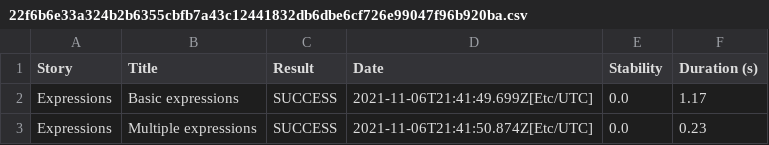
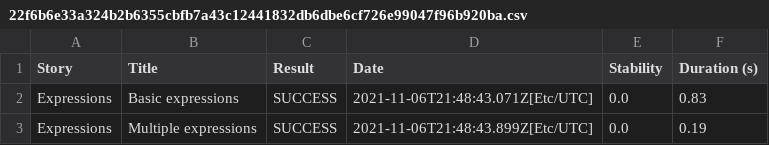
Before and after one commit to serenity-js/serenity-js-cucumber-template, a CSV file: 22f6b6e33a324b2b6355cbfb7a43c12441832db6dbe6cf726e99047f96b920ba.csv, drawn as a sheet.

```diff
--- a/22f6b6e33a324b2b6355cbfb7a43c12441832db6dbe6cf726e99047f96b920ba.csv
+++ b/22f6b6e33a324b2b6355cbfb7a43c12441832db6dbe6cf726e99047f96b920ba.csv
@@ -1,3 +1,3 @@
 "Story","Title","Result","Date","Stability","Duration (s)"
-"Expressions","Basic expressions","SUCCESS","2021-11-06T21:41:49.699Z[Etc/UTC]","0.0","1.17"
-"Expressions","Multiple expressions","SUCCESS","2021-11-06T21:41:50.874Z[Etc/UTC]","0.0","0.23"
+"Expressions","Basic expressions","SUCCESS","2021-11-06T21:48:43.071Z[Etc/UTC]","0.0","0.83"
+"Expressions","Multiple expressions","SUCCESS","2021-11-06T21:48:43.899Z[Etc/UTC]","0.0","0.19"
```
Also changed, not shown: 01f5288b80adbd3af52a8ed68a4a616d3164f750229f80da1ef344382d948835.csv, 932bc7f9cd374807b091e3236049b2034e0d4131287f44c181fcbb3ff102531d.csv, 18 other files.
